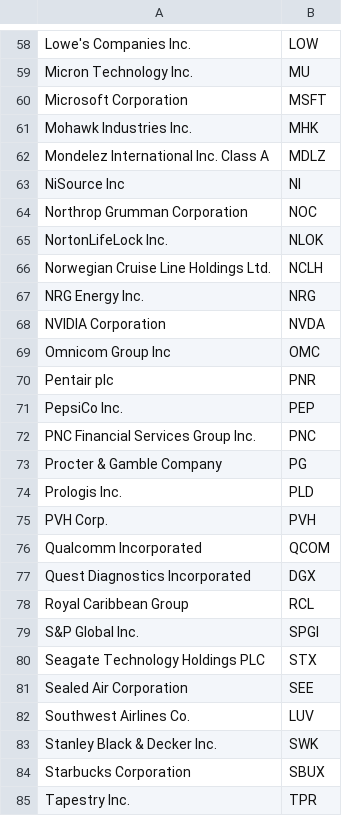
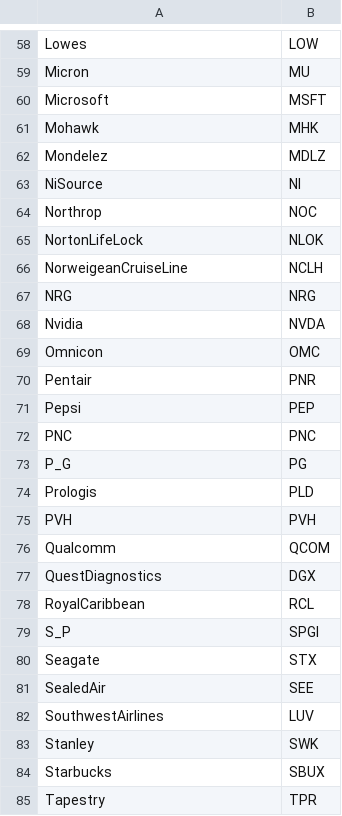
Before and after one commit to benjaminrike1/social_score, a CSV file: Financial_data/Tickers.csv, drawn as a sheet; only a part is shown, gaps mark what is left out; the diff covers the shown part only; the diff names each change by its address in the sheet, - before the commit and + after, or states it on an @@ line.

```diff
--- a/Financial_data/Tickers.csv
+++ b/Financial_data/Tickers.csv
-A58: Lowe's Companies Inc.
+A58: Lowes
-A59: Micron Technology Inc.
+A59: Micron
-A60: Microsoft Corporation
+A60: Microsoft
-A61: Mohawk Industries Inc.
+A61: Mohawk
-A62: Mondelez International Inc. Class A
+A62: Mondelez
-A63: NiSource Inc
+A63: NiSource
-A64: Northrop Grumman Corporation
+A64: Northrop
-A65: NortonLifeLock Inc.
+A65: NortonLifeLock
-A66: Norwegian Cruise Line Holdings Ltd.
+A66: NorweigeanCruiseLine
-A67: NRG Energy Inc.
+A67: NRG
-A68: NVIDIA Corporation
+A68: Nvidia
-A69: Omnicom Group Inc
+A69: Omnicon
-A70: Pentair plc
+A70: Pentair
-A71: PepsiCo Inc.
+A71: Pepsi
-A72: PNC Financial Services Group Inc.
+A72: PNC
-A73: Procter & Gamble Company
+A73: P_G
-A74: Prologis Inc.
+A74: Prologis
-A75: PVH Corp.
+A75: PVH
-A76: Qualcomm Incorporated
+A76: Qualcomm
-A77: Quest Diagnostics Incorporated
+A77: QuestDiagnostics
-A78: Royal Caribbean Group
+A78: RoyalCaribbean
-A79: S&P Global Inc.
+A79: S_P
-A80: Seagate Technology Holdings PLC
+A80: Seagate
-A81: Sealed Air Corporation
+A81: SealedAir
-A82: Southwest Airlines Co.
+A82: SouthwestAirlines
-A83: Stanley Black & Decker Inc.
+A83: Stanley
-A84: Starbucks Corporation
+A84: Starbucks
-A85: Tapestry Inc.
+A85: Tapestry
```
Also changed, not shown: 70 edited cells elsewhere in this file, 2 other files.
